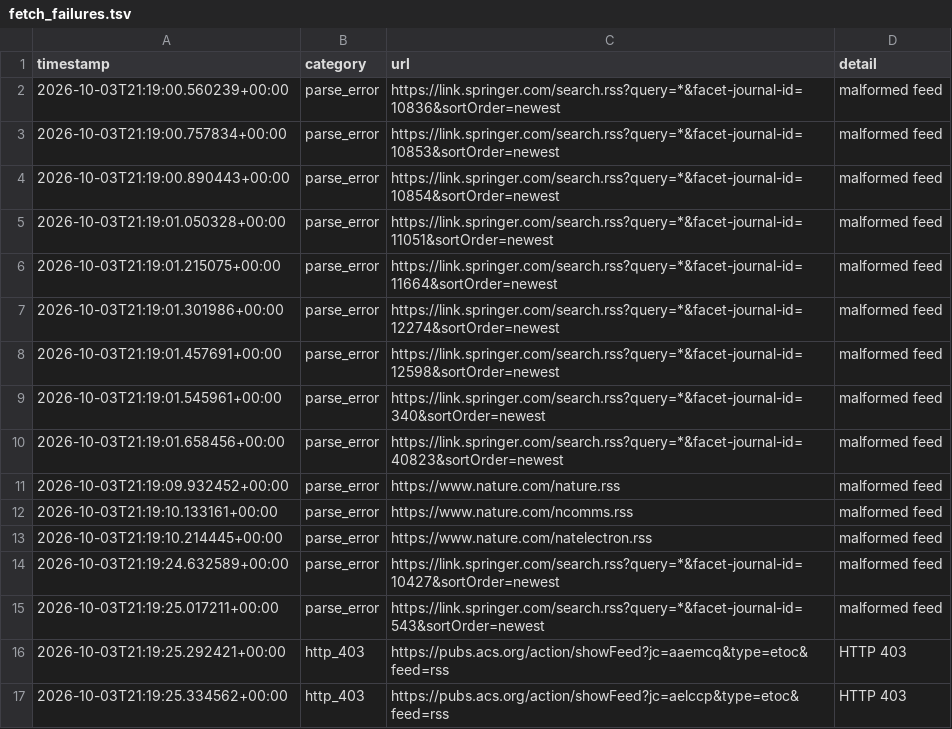
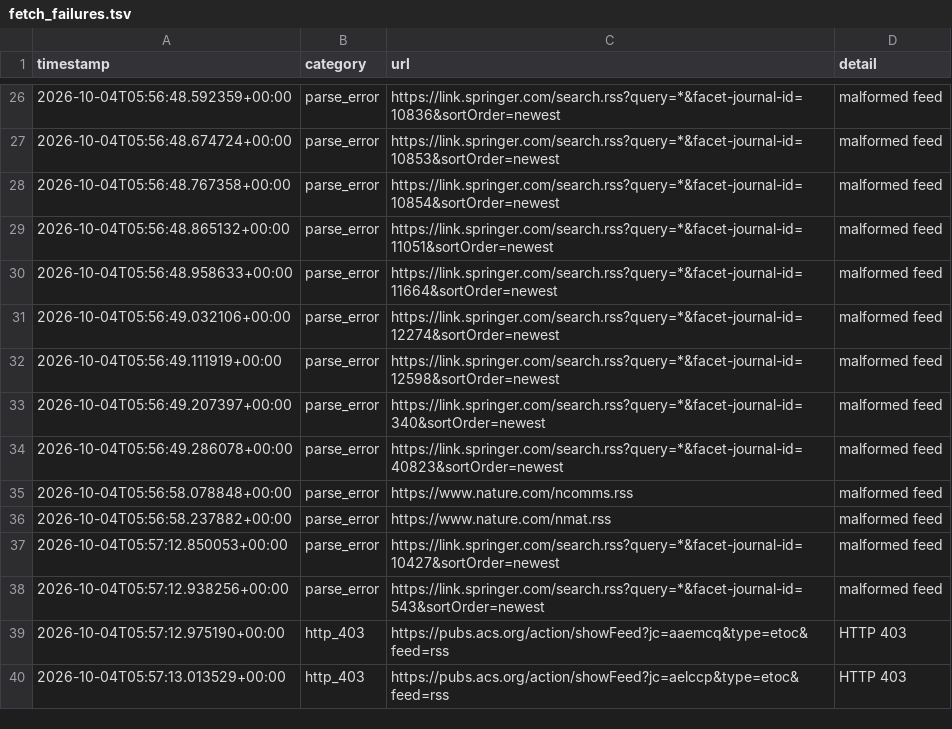
Before and after one commit to Llxyyds666/diamond-paper-feed, a TSV file: fetch_failures.tsv, drawn as a sheet; only a part is shown, gaps mark what is left out; the diff covers the shown part only.

```diff
--- a/fetch_failures.tsv
+++ b/fetch_failures.tsv
@@ -2,16 +26,15 @@ timestamp	category	url	detail
-2026-10-03T21:19:00.560239+00:00	parse_error	https://link.springer.com/search.rss?query=*&facet-journal-id=10836&sortOrder=newest	malformed feed
-2026-10-03T21:19:00.757834+00:00	parse_error	https://link.springer.com/search.rss?query=*&facet-journal-id=10853&sortOrder=newest	malformed feed
-2026-10-03T21:19:00.890443+00:00	parse_error	https://link.springer.com/search.rss?query=*&facet-journal-id=10854&sortOrder=newest	malformed feed
-2026-10-03T21:19:01.050328+00:00	parse_error	https://link.springer.com/search.rss?query=*&facet-journal-id=11051&sortOrder=newest	malformed feed
-2026-10-03T21:19:01.215075+00:00	parse_error	https://link.springer.com/search.rss?query=*&facet-journal-id=11664&sortOrder=newest	malformed feed
-2026-10-03T21:19:01.301986+00:00	parse_error	https://link.springer.com/search.rss?query=*&facet-journal-id=12274&sortOrder=newest	malformed feed
-2026-10-03T21:19:01.457691+00:00	parse_error	https://link.springer.com/search.rss?query=*&facet-journal-id=12598&sortOrder=newest	malformed feed
-2026-10-03T21:19:01.545961+00:00	parse_error	https://link.springer.com/search.rss?query=*&facet-journal-id=340&sortOrder=newest	malformed feed
-2026-10-03T21:19:01.658456+00:00	parse_error	https://link.springer.com/search.rss?query=*&facet-journal-id=40823&sortOrder=newest	malformed feed
-2026-10-03T21:19:09.932452+00:00	parse_error	https://www.nature.com/nature.rss	malformed feed
-2026-10-03T21:19:10.133161+00:00	parse_error	https://www.nature.com/ncomms.rss	malformed feed
-2026-10-03T21:19:10.214445+00:00	parse_error	https://www.nature.com/natelectron.rss	malformed feed
-2026-10-03T21:19:24.632589+00:00	parse_error	https://link.springer.com/search.rss?query=*&facet-journal-id=10427&sortOrder=newest	malformed feed
-2026-10-03T21:19:25.017211+00:00	parse_error	https://link.springer.com/search.rss?query=*&facet-journal-id=543&sortOrder=newest	malformed feed
-2026-10-03T21:19:25.292421+00:00	http_403	https://pubs.acs.org/action/showFeed?jc=aaemcq&type=etoc&feed=rss	HTTP 403
-2026-10-03T21:19:25.334562+00:00	http_403	https://pubs.acs.org/action/showFeed?jc=aelccp&type=etoc&feed=rss	HTTP 403
+2026-10-04T05:56:48.592359+00:00	parse_error	https://link.springer.com/search.rss?query=*&facet-journal-id=10836&sortOrder=newest	malformed feed
+2026-10-04T05:56:48.674724+00:00	parse_error	https://link.springer.com/search.rss?query=*&facet-journal-id=10853&sortOrder=newest	malformed feed
+2026-10-04T05:56:48.767358+00:00	parse_error	https://link.springer.com/search.rss?query=*&facet-journal-id=10854&sortOrder=newest	malformed feed
+2026-10-04T05:56:48.865132+00:00	parse_error	https://link.springer.com/search.rss?query=*&facet-journal-id=11051&sortOrder=newest	malformed feed
+2026-10-04T05:56:48.958633+00:00	parse_error	https://link.springer.com/search.rss?query=*&facet-journal-id=11664&sortOrder=newest	malformed feed
+2026-10-04T05:56:49.032106+00:00	parse_error	https://link.springer.com/search.rss?query=*&facet-journal-id=12274&sortOrder=newest	malformed feed
+2026-10-04T05:56:49.111919+00:00	parse_error	https://link.springer.com/search.rss?query=*&facet-journal-id=12598&sortOrder=newest	malformed feed
+2026-10-04T05:56:49.207397+00:00	parse_error	https://link.springer.com/search.rss?query=*&facet-journal-id=340&sortOrder=newest	malformed feed
+2026-10-04T05:56:49.286078+00:00	parse_error	https://link.springer.com/search.rss?query=*&facet-journal-id=40823&sortOrder=newest	malformed feed
+2026-10-04T05:56:58.078848+00:00	parse_error	https://www.nature.com/ncomms.rss	malformed feed
+2026-10-04T05:56:58.237882+00:00	parse_error	https://www.nature.com/nmat.rss	malformed feed
+2026-10-04T05:57:12.850053+00:00	parse_error	https://link.springer.com/search.rss?query=*&facet-journal-id=10427&sortOrder=newest	malformed feed
+2026-10-04T05:57:12.938256+00:00	parse_error	https://link.springer.com/search.rss?query=*&facet-journal-id=543&sortOrder=newest	malformed feed
+2026-10-04T05:57:12.975190+00:00	http_403	https://pubs.acs.org/action/showFeed?jc=aaemcq&type=etoc&feed=rss	HTTP 403
+2026-10-04T05:57:13.013529+00:00	http_403	https://pubs.acs.org/action/showFeed?jc=aelccp&type=etoc&feed=rss	HTTP 403
```
Also changed, not shown: 24 added rows elsewhere in this file, 1 other file.
